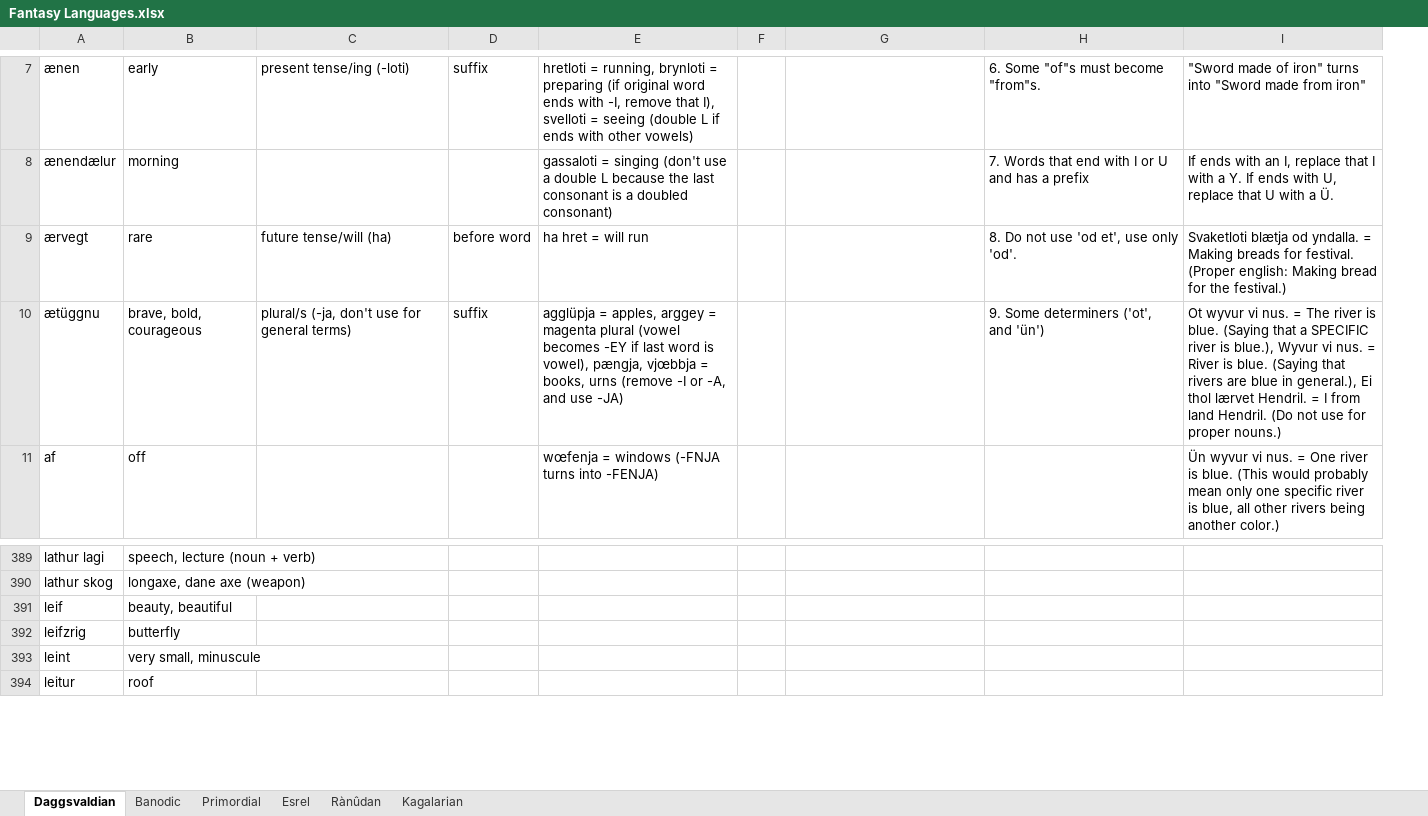
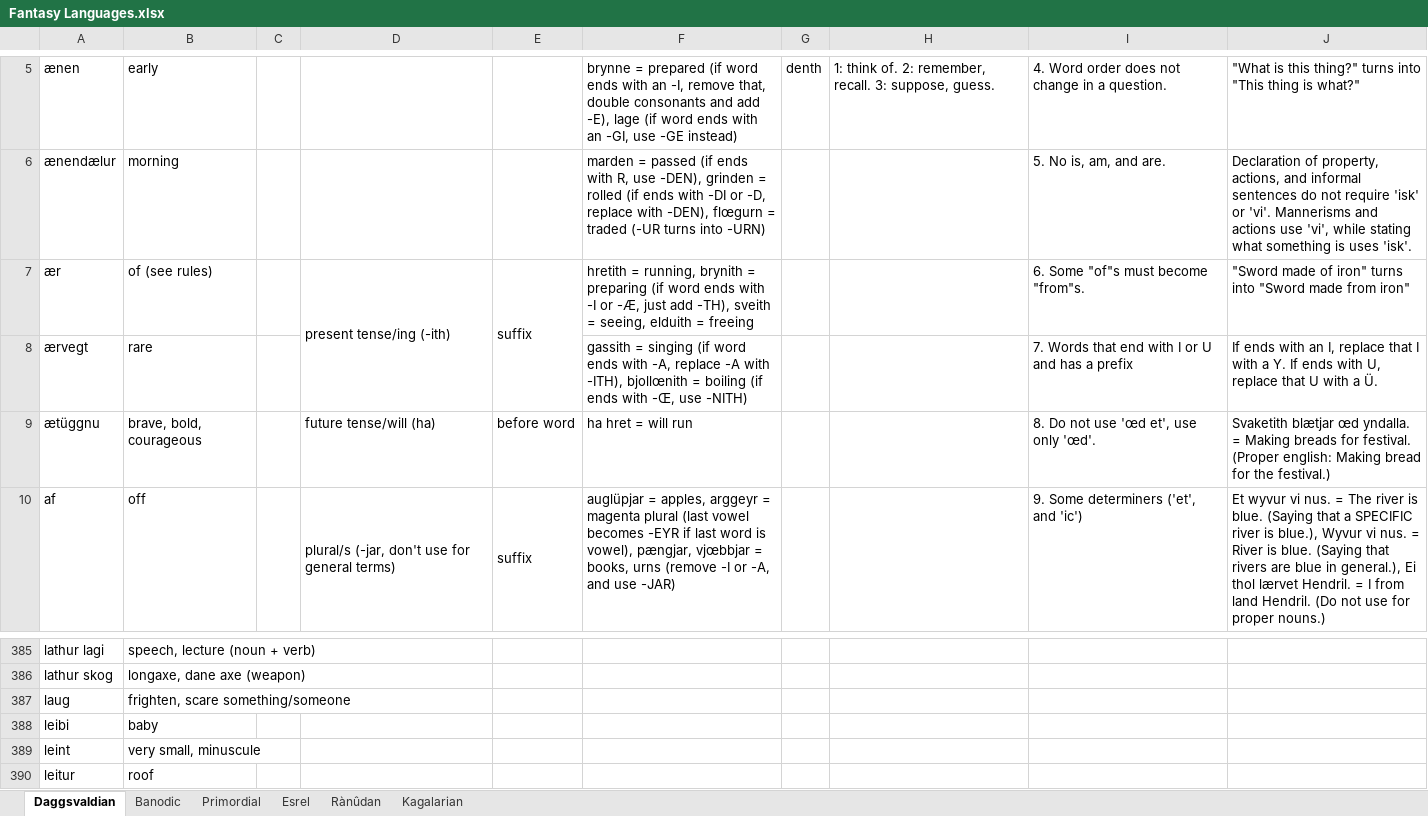
Before and after one commit to Oneo64/Aldpor, an Excel workbook: Conlangs/Fantasy Languages.xlsx, sheet Daggsvaldian, drawn as a sheet; only a part is shown, gaps mark what is left out; values as stored, in another font and other column widths than the file's, no cell formats; charts and pictures not drawn; removed rows and columns are numbered as before the commit, all else as after; the diff covers the shown part only; the diff names each change by its address in the sheet, - before the commit and + after, or states it on an @@ line.

```diff
--- a/Conlangs/Fantasy Languages.xlsx (sheet Daggsvaldian)
+++ b/Conlangs/Fantasy Languages.xlsx (sheet Daggsvaldian)
+column C, empty
-D5: present tense/ing (-loti)
+D5: (empty)
-E5: suffix
+E5: (empty)
-F5: hretloti = running, brynloti = preparing (if original word ends with -I, remove that I), svelloti = seeing (double L if ends with other vowels)
+F5: brynne = prepared (if word ends with an -I, remove that, double consonants and add -E), lage (if word ends with an -GI, use -GE instead)
-G5: (empty)
+G5: denth
-H5: (empty)
+H5: 1: think of. 2: remember, recall. 3: suppose, guess.
-I5: 6. Some "of"s must become "from"s.
+I5: 4. Word order does not change in a question.
-J5: "Sword made of iron" turns into "Sword made from iron"
+J5: "What is this thing?" turns into "This thing is what?"
-F6: gassaloti = singing (don't use a double L because the last consonant is a doubled consonant)
+F6: marden = passed (if ends with R, use -DEN), grinden = rolled (if ends with -DI or -D, replace with -DEN), flœgurn = traded (-UR turns into -URN)
-I6: 7. Words that end with I or U and has a prefix
+I6: 5. No is, am, and are.
-J6: If ends with an I, replace that I with a Y. If ends with U, replace that U with a Ü.
+J6: Declaration of property, actions, and informal sentences do not require 'isk' or 'vi'. Mannerisms and actions use 'vi', while stating what something is uses 'isk'.
+row 7: ær | of (see rules) |  | present tense/ing (-ith) | suffix | hretith = running, brynith = preparing (if word ends with -I or -Æ, just add -TH), sveith = seeing, elduith = freeing |  |  | 6. Some "of"s must become "from"s. | "Sword made of iron" turns into "Sword made from iron"
-D8: future tense/will (ha)
+D8: (empty)
-E8: before word
+E8: (empty)
-F8: ha hret = will run
+F8: gassith = singing (if word ends with -A, replace -A with -ITH), bjollœnith = boiling (if ends with -Œ, use -NITH)
-I8: 8. Do not use 'od et', use only 'od'.
+I8: 7. Words that end with I or U and has a prefix
-J8: Svaketloti blætja od yndalla. = Making breads for festival. (Proper english: Making bread for the festival.)
+J8: If ends with an I, replace that I with a Y. If ends with U, replace that U with a Ü.
-D9: plural/s (-ja, don't use for general terms)
+D9: future tense/will (ha)
-E9: suffix
+E9: before word
-F9: agglüpja = apples, arggey = magenta plural (vowel becomes -EY if last word is vowel), pængja, vjœbbja = books, urns (remove -I or -A, and use -JA)
+F9: ha hret = will run
-I9: 9. Some determiners ('ot', and 'ün')
+I9: 8. Do not use 'œd et', use only 'œd'.
-J9: Ot wyvur vi nus. = The river is blue. (Saying that a SPECIFIC river is blue.), Wyvur vi nus. = River is blue. (Saying that rivers are blue in general.), Ei thol lærvet Hendril. = I from land Hendril. (Do not use for proper nouns.)
+J9: Svaketith blætjar œd yndalla. = Making breads for festival. (Proper english: Making bread for the festival.)
-D10: (empty)
+D10: plural/s (-jar, don't use for general terms)
+D10:D11 merged
-E10: (empty)
+E10: suffix
+E10:E11 merged
-F10: wœfenja = windows (-FNJA turns into -FENJA)
+F10: auglüpjar = apples, arggeyr = magenta plural (last vowel becomes -EYR if last word is vowel), pængjar, vjœbbjar = books, urns (remove -I or -A, and use -JAR)
-I10: (empty)
+I10: 9. Some determiners ('et', and 'ic')
-J10: Ün wyvur vi nus. = One river is blue. (This would probably mean only one specific river is blue, all other rivers being another color.)
+J10: Et wyvur vi nus. = The river is blue. (Saying that a SPECIFIC river is blue.), Wyvur vi nus. = River is blue. (Saying that rivers are blue in general.), Ei thol lærvet Hendril. = I from land Hendril. (Do not use for proper nouns.)
-row 391: leif | beauty, beautiful
-row 392: leifzrig | butterfly
+row 387: laug | frighten, scare something/someone
+row 388: leibi | baby
```
Also changed, not shown: 46 added rows, 38 removed rows, 207 edited cells and merged cells elsewhere in this sheet, sheet Primordial, cell formats.
